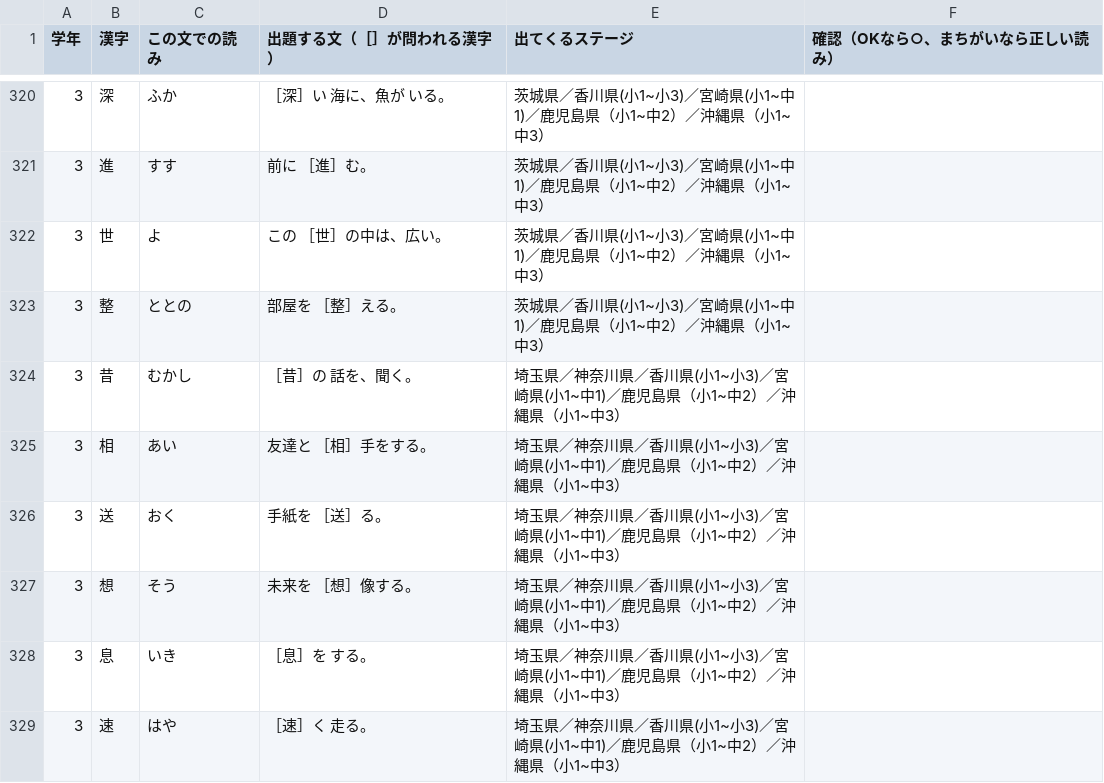
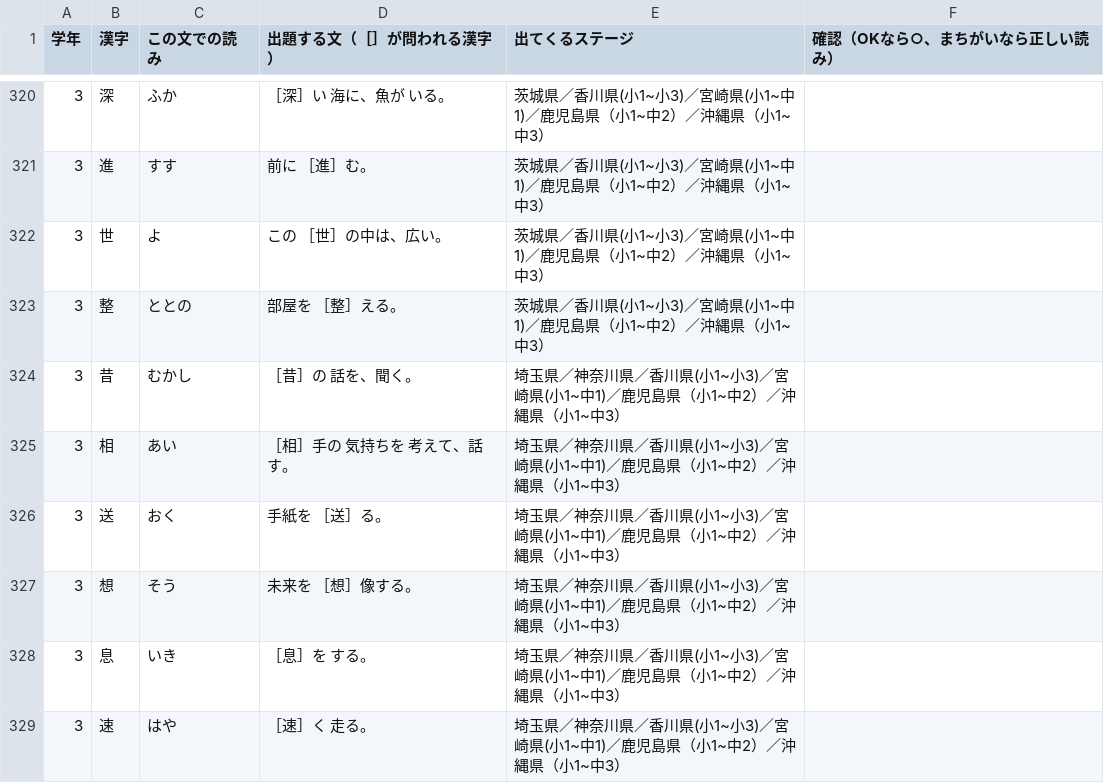
Before and after one commit to shimimasa/kanji-monsters, a CSV file: docs/photo-rally-reading-check.csv, drawn as a sheet; only a part is shown, gaps mark what is left out; the diff covers the shown part only.

```diff
--- a/docs/photo-rally-reading-check.csv
+++ b/docs/photo-rally-reading-check.csv
@@ -324,3 +324,3 @@
 3,昔,むかし,［昔］の 話を、聞く。,埼玉県／神奈川県／香川県(小1~小3)／宮崎県(小1~中1)／鹿児島県（小1~中2）／沖縄県（小1~中3）,
-3,相,あい,友達と ［相］手をする。,埼玉県／神奈川県／香川県(小1~小3)／宮崎県(小1~中1)／鹿児島県（小1~中2）／沖縄県（小1~中3）,
+3,相,あい,［相］手の 気持ちを 考えて、話す。,埼玉県／神奈川県／香川県(小1~小3)／宮崎県(小1~中1)／鹿児島県（小1~中2）／沖縄県（小1~中3）,
 3,送,おく,手紙を ［送］る。,埼玉県／神奈川県／香川県(小1~小3)／宮崎県(小1~中1)／鹿児島県（小1~中2）／沖縄県（小1~中3）,
```
Also changed, not shown: 41 edited cells elsewhere in this file, 7 other files.
